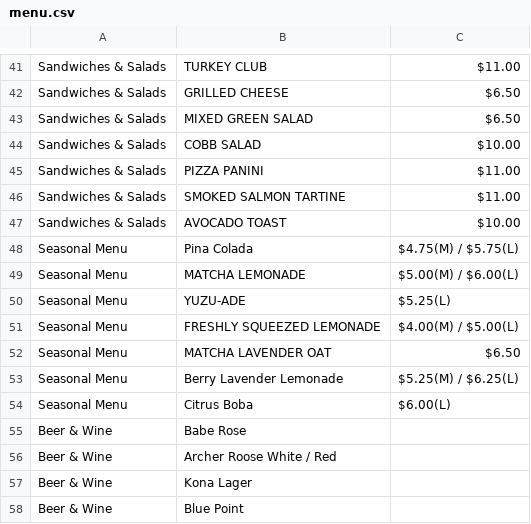
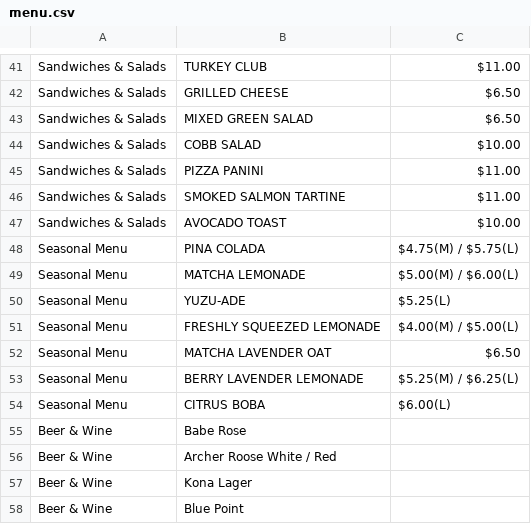
Before and after one commit to mlekhi/sipnplay, a CSV file: public/Items/menu.csv, drawn as a sheet; only a part is shown, gaps mark what is left out; the diff names each change by its address in the sheet, - before the commit and + after, or states it on an @@ line.

Commit message:
add uppercase to menu items aside from alcohol, mobile responsive menu screen

```diff
--- a/public/Items/menu.csv
+++ b/public/Items/menu.csv
-B48: Pina Colada
+B48: PINA COLADA
-B53: Berry Lavender Lemonade
+B53: BERRY LAVENDER LEMONADE
-B54: Citrus Boba
+B54: CITRUS BOBA
```
Also changed, not shown: 5 other files.
